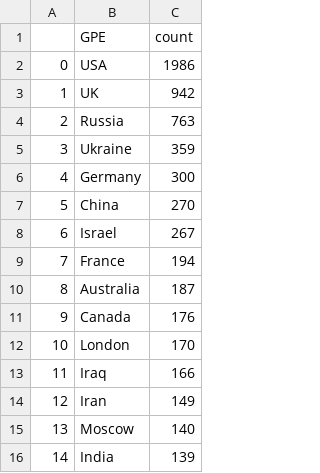
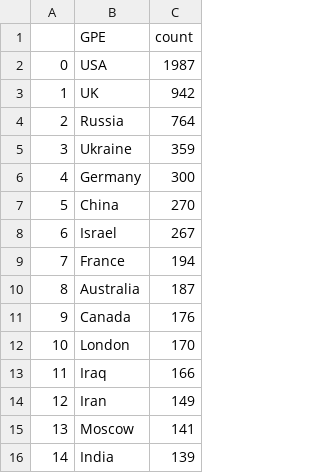
Before and after one commit to yusufaliozkan/clone-zotero-intelligence-bibliography, a CSV file: gpe.csv, drawn as a sheet.

Commit message:
Update Zotero data

```diff
--- a/gpe.csv
+++ b/gpe.csv
@@ -1,5 +1,5 @@
 ,GPE,count
-0,USA,1986
+0,USA,1987
 1,UK,942
-2,Russia,763
+2,Russia,764
 3,Ukraine,359
@@ -14,3 +14,3 @@
 12,Iran,149
-13,Moscow,140
+13,Moscow,141
 14,India,139
```
Also changed, not shown: org.csv, person.csv, 3 other files.
